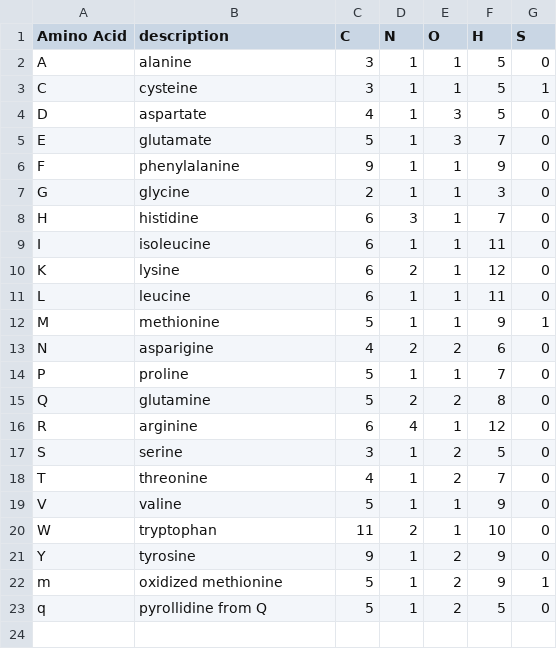
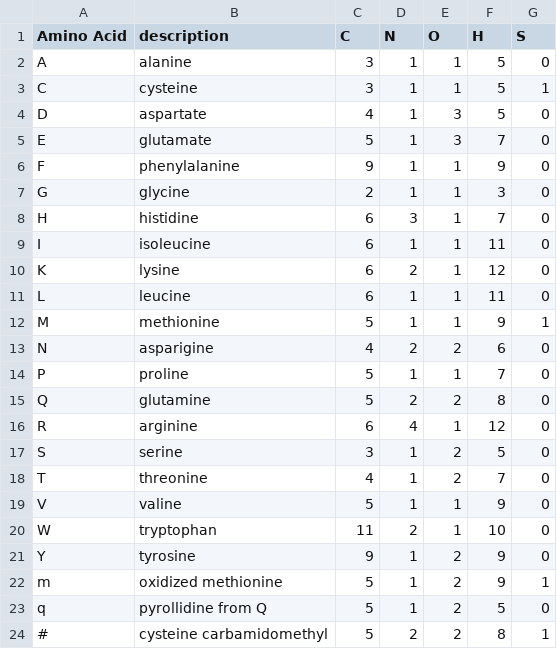
Before and after one commit to PMSeitzer/DeuteRater, a CSV file: DeuteRater_py3/Amino Acid Elemental Compositions.csv, drawn as a sheet.

```diff
--- a/DeuteRater_py3/Amino Acid Elemental Compositions.csv
+++ b/DeuteRater_py3/Amino Acid Elemental Compositions.csv
@@ -23 +23,2 @@ m,oxidized methionine,5,1,2,9,1
 q,pyrollidine from Q,5,1,2,5,0
+#,cysteine carbamidomethyl,5,2,2,8,1
```
Also changed, not shown: 2 other files.
